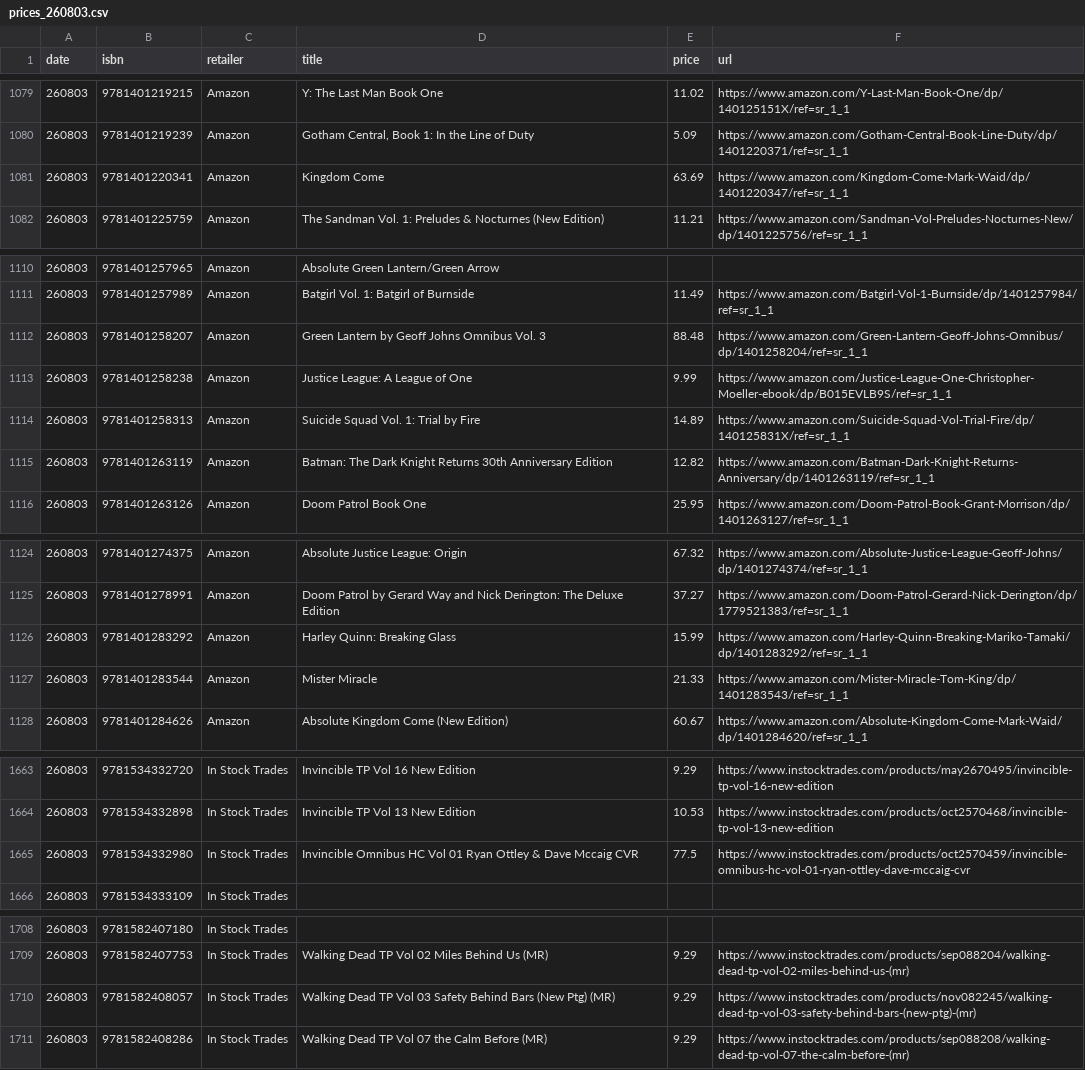
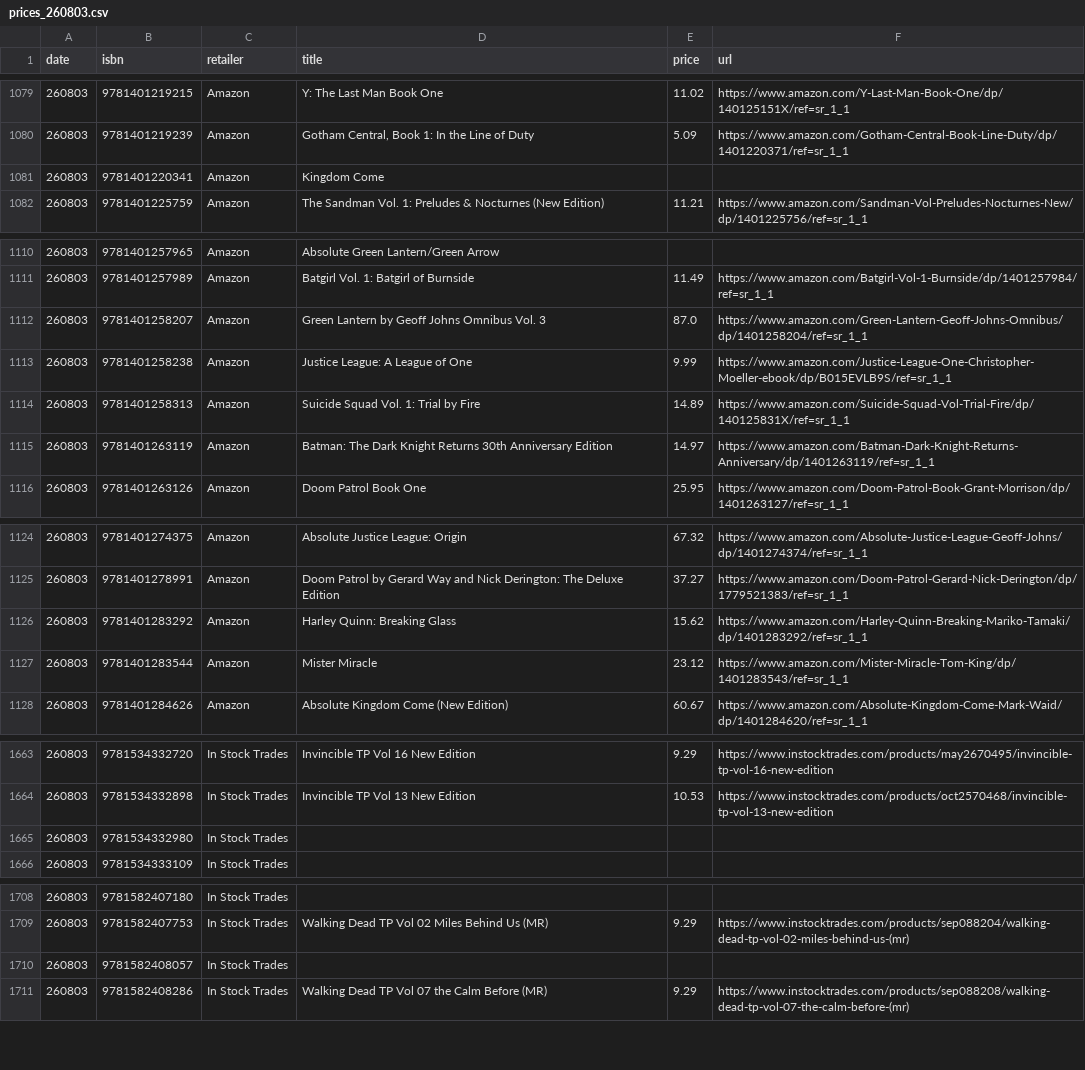
Before and after one commit to grayespinoza/graphic-novel-price-database, a CSV file: prices/prices_260803.csv, drawn as a sheet; only a part is shown, gaps mark what is left out; the diff covers the shown part only.

```diff
--- a/prices/prices_260803.csv
+++ b/prices/prices_260803.csv
@@ -1080,3 +1080,3 @@ date,isbn,retailer,title,price,url
 260803,9781401219239,Amazon,"Gotham Central, Book 1: In the Line of Duty",5.09,https://www.amazon.com/Gotham-Central-Book-Line-Duty/dp/1401220371/ref=sr_1_1
-260803,9781401220341,Amazon,Kingdom Come,63.69,https://www.amazon.com/Kingdom-Come-Mark-Waid/dp/1401220347/ref=sr_1_1
+260803,9781401220341,Amazon,Kingdom Come,,
 260803,9781401225759,Amazon,The Sandman Vol. 1: Preludes & Nocturnes (New Edition),11.21,https://www.amazon.com/Sandman-Vol-Preludes-Nocturnes-New/dp/1401225756/ref=sr_1_1
@@ -1111,6 +1111,6 @@ date,isbn,retailer,title,price,url
 260803,9781401257989,Amazon,Batgirl Vol. 1: Batgirl of Burnside,11.49,https://www.amazon.com/Batgirl-Vol-1-Burnside/dp/1401257984/ref=sr_1_1
-260803,9781401258207,Amazon,Green Lantern by Geoff Johns Omnibus Vol. 3,88.48,https://www.amazon.com/Green-Lantern-Geoff-Johns-Omnibus/dp/1401258204/ref=sr_1_1
+260803,9781401258207,Amazon,Green Lantern by Geoff Johns Omnibus Vol. 3,87.0,https://www.amazon.com/Green-Lantern-Geoff-Johns-Omnibus/dp/1401258204/ref=sr_1_1
 260803,9781401258238,Amazon,Justice League: A League of One,9.99,https://www.amazon.com/Justice-League-One-Christopher-Moeller-ebook/dp/B015EVLB9S/ref=sr_1_1
 260803,9781401258313,Amazon,Suicide Squad Vol. 1: Trial by Fire,14.89,https://www.amazon.com/Suicide-Squad-Vol-Trial-Fire/dp/140125831X/ref=sr_1_1
-260803,9781401263119,Amazon,Batman: The Dark Knight Returns 30th Anniversary Edition,12.82,https://www.amazon.com/Batman-Dark-Knight-Returns-Anniversary/dp/1401263119/ref=sr_1_1
+260803,9781401263119,Amazon,Batman: The Dark Knight Returns 30th Anniversary Edition,14.97,https://www.amazon.com/Batman-Dark-Knight-Returns-Anniversary/dp/1401263119/ref=sr_1_1
 260803,9781401263126,Amazon,Doom Patrol Book One,25.95,https://www.amazon.com/Doom-Patrol-Book-Grant-Morrison/dp/1401263127/ref=sr_1_1
@@ -1125,4 +1125,4 @@ date,isbn,retailer,title,price,url
 260803,9781401278991,Amazon,Doom Patrol by Gerard Way and Nick Derington: The Deluxe Edition,37.27,https://www.amazon.com/Doom-Patrol-Gerard-Nick-Derington/dp/1779521383/ref=sr_1_1
-260803,9781401283292,Amazon,Harley Quinn: Breaking Glass,15.99,https://www.amazon.com/Harley-Quinn-Breaking-Mariko-Tamaki/dp/1401283292/ref=sr_1_1
-260803,9781401283544,Amazon,Mister Miracle,21.33,https://www.amazon.com/Mister-Miracle-Tom-King/dp/1401283543/ref=sr_1_1
+260803,9781401283292,Amazon,Harley Quinn: Breaking Glass,15.62,https://www.amazon.com/Harley-Quinn-Breaking-Mariko-Tamaki/dp/1401283292/ref=sr_1_1
+260803,9781401283544,Amazon,Mister Miracle,23.12,https://www.amazon.com/Mister-Miracle-Tom-King/dp/1401283543/ref=sr_1_1
 260803,9781401284626,Amazon,Absolute Kingdom Come (New Edition),60.67,https://www.amazon.com/Absolute-Kingdom-Come-Mark-Waid/dp/1401284620/ref=sr_1_1
@@ -1664,3 +1664,3 @@ date,isbn,retailer,title,price,url
 260803,9781534332898,In Stock Trades,Invincible TP Vol 13 New Edition,10.53,https://www.instocktrades.com/products/oct2570468/invincible-tp-vol-13-new-edition
-260803,9781534332980,In Stock Trades,Invincible Omnibus HC Vol 01 Ryan Ottley & Dave Mccaig CVR,77.5,https://www.instocktrades.com/products/oct2570459/invincible-omnibus-hc-vol-01-ryan-ottley-dave-mccaig-cvr
+260803,9781534332980,In Stock Trades,,,
 260803,9781534333109,In Stock Trades,,,
@@ -1709,3 +1709,3 @@ date,isbn,retailer,title,price,url
 260803,9781582407753,In Stock Trades,Walking Dead TP Vol 02 Miles Behind Us (MR),9.29,https://www.instocktrades.com/products/sep088204/walking-dead-tp-vol-02-miles-behind-us-(mr)
-260803,9781582408057,In Stock Trades,Walking Dead TP Vol 03 Safety Behind Bars (New Ptg) (MR),9.29,https://www.instocktrades.com/products/nov082245/walking-dead-tp-vol-03-safety-behind-bars-(new-ptg)-(mr)
+260803,9781582408057,In Stock Trades,,,
 260803,9781582408286,In Stock Trades,Walking Dead TP Vol 07 the Calm Before (MR),9.29,https://www.instocktrades.com/products/sep088208/walking-dead-tp-vol-07-the-calm-before-(mr)
```
Also changed, not shown: 88 edited cells elsewhere in this file.
